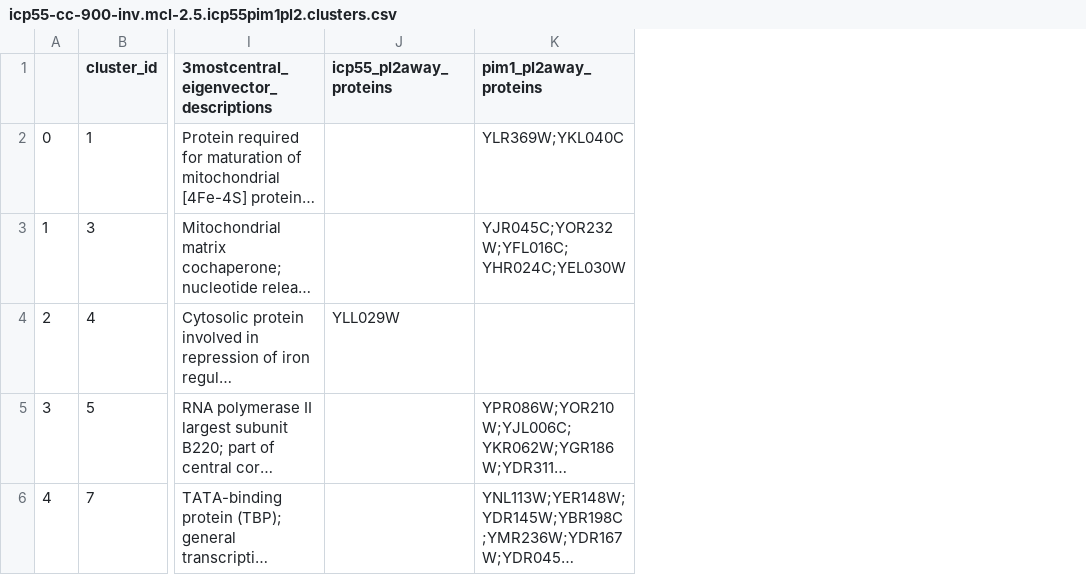
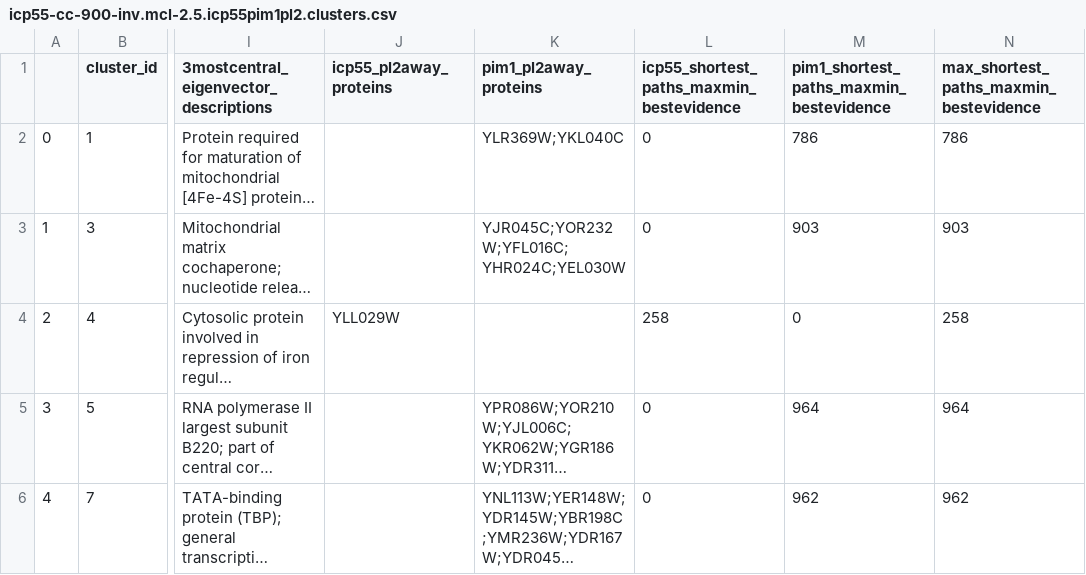
Before and after one commit to jkasimotto/PPI-Network-Analysis, a CSV file: data/tables/icp55-cc-900-inv.mcl-2.5.icp55pim1pl2.clusters.csv, drawn as a sheet; only a part is shown, gaps mark what is left out; long unchanged cells end in …; the diff covers the shown part only; the diff names each change by its address in the sheet, - before the commit and + after, or states it on an @@ line.

```diff
--- a/data/tables/icp55-cc-900-inv.mcl-2.5.icp55pim1pl2.clusters.csv
+++ b/data/tables/icp55-cc-900-inv.mcl-2.5.icp55pim1pl2.clusters.csv
+column L, rows 1-6: icp55_shortest_paths_maxmin_bestevidence | 0 | 0 | 258 | 0 | 0
+column M, rows 1-6: pim1_shortest_paths_maxmin_bestevidence | 786 | 903 | 0 | 964 | 962
+column N, rows 1-6: max_shortest_paths_maxmin_bestevidence | 786 | 903 | 258 | 964 | 962
```
Also changed, not shown: 3 edited cells elsewhere in this file, 3 other files.
